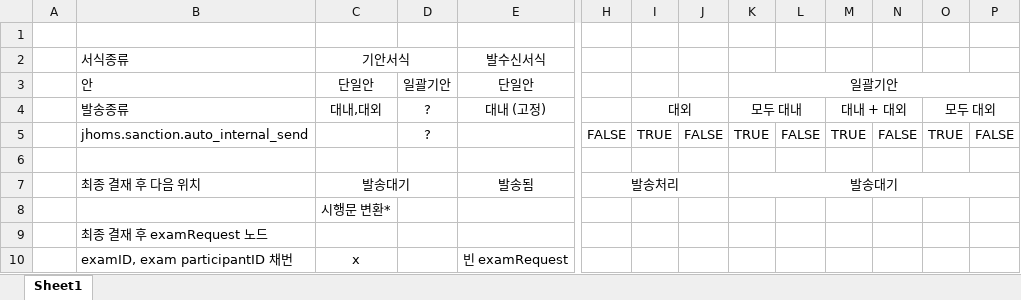
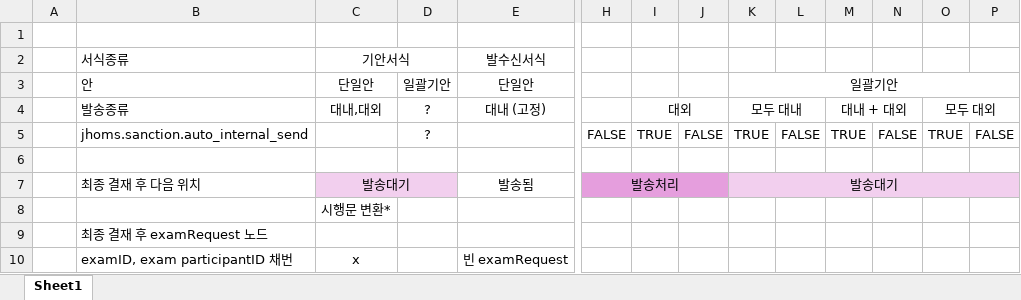
Before and after one commit to jongkwan-nam/bms-fe, an Excel workbook: doc/examID채번 경우의 수.xlsx, sheet Sheet1, drawn as a sheet; only a part is shown, gaps mark what is left out; values as stored, in another font and other column widths than the file's, no borders; the diff names each change by its address in the sheet, - before the commit and + after, or states it on an @@ line.

Commit message:
doc update

```diff
--- a/doc/examID채번 경우의 수.xlsx (sheet Sheet1)
+++ b/doc/examID채번 경우의 수.xlsx (sheet Sheet1)
-C7:D7 fill: none
+C7:D7 fill: #F2CFEE
-H7:J7 fill: none
+H7:J7 fill: #E59EDD
-K7:P7 fill: none
+K7:P7 fill: #F2CFEE
```
